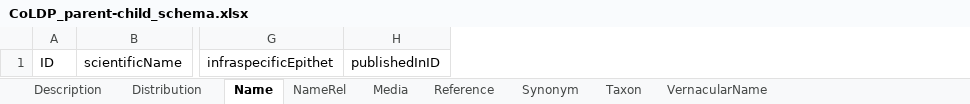
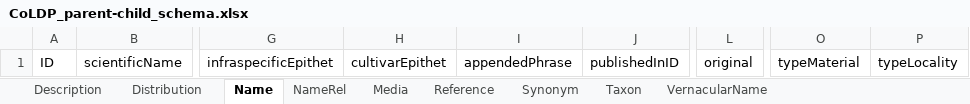
Before and after one commit to CatalogueOfLife/coldp, an Excel workbook: templates/CoLDP_parent-child_schema.xlsx, sheet Name, drawn as a sheet; only a part is shown, gaps mark what is left out; values as stored, in another font and other column widths than the file's, no borders; the diff names each change by its address in the sheet, - before the commit and + after, or states it on an @@ line.

Commit message:
Adds type material and locality

```diff
--- a/templates/CoLDP_parent-child_schema.xlsx (sheet Name)
+++ b/templates/CoLDP_parent-child_schema.xlsx (sheet Name)
+column H, row 1: cultivarEpithet
+column I, row 1: appendedPhrase
+column L, row 1: original
+column O, row 1: typeMaterial
+column P, row 1: typeLocality
```
Also changed, not shown: sheet Synonym, sheet Description, sheet Reference, templates/CoLDP_flat_schema.xlsx, 3 other files.
